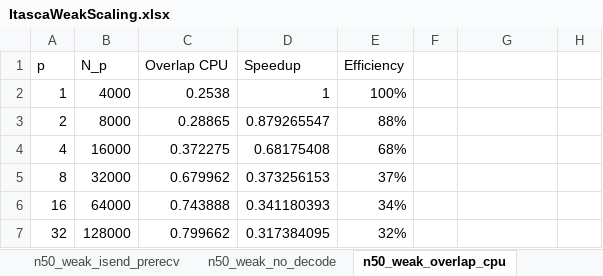
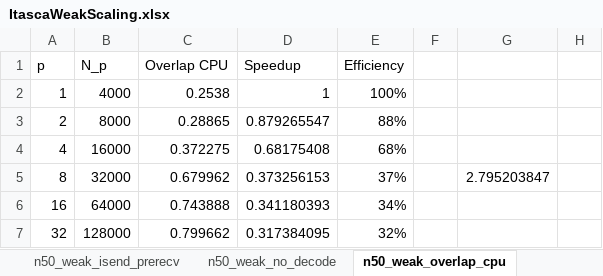
Before and after one commit to bollig/Karen, an Excel workbook: latex/performance_content/scaling/ItascaWeakScaling.xlsx, sheet n50_weak_overlap_cpu, drawn as a sheet; only a part is shown; values as stored, in another font and other column widths than the file's, no borders; the diff names each change by its address in the sheet, - before the commit and + after, or states it on an @@ line.

```diff
--- a/latex/performance_content/scaling/ItascaWeakScaling.xlsx (sheet n50_weak_overlap_cpu)
+++ b/latex/performance_content/scaling/ItascaWeakScaling.xlsx (sheet n50_weak_overlap_cpu)
-G5: (empty)
+G5: 2.795203847
```
Also changed, not shown: charts or pictures, latex/performance_content/scaling/ItascaStrongScaling.xlsx, 3 other files.
